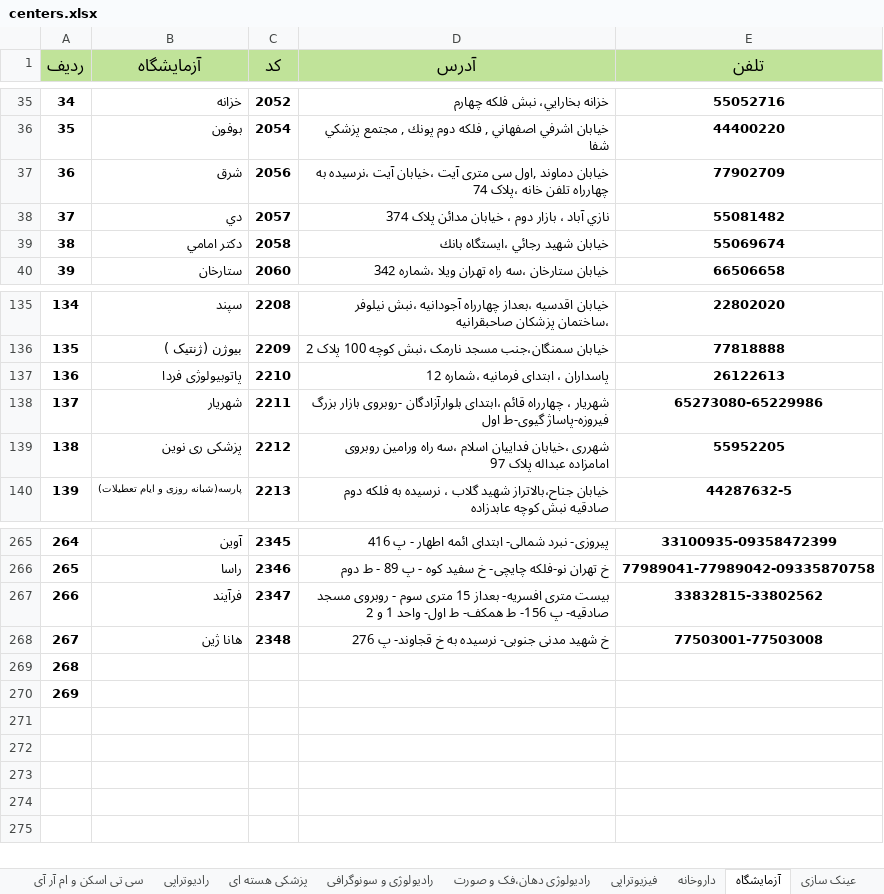
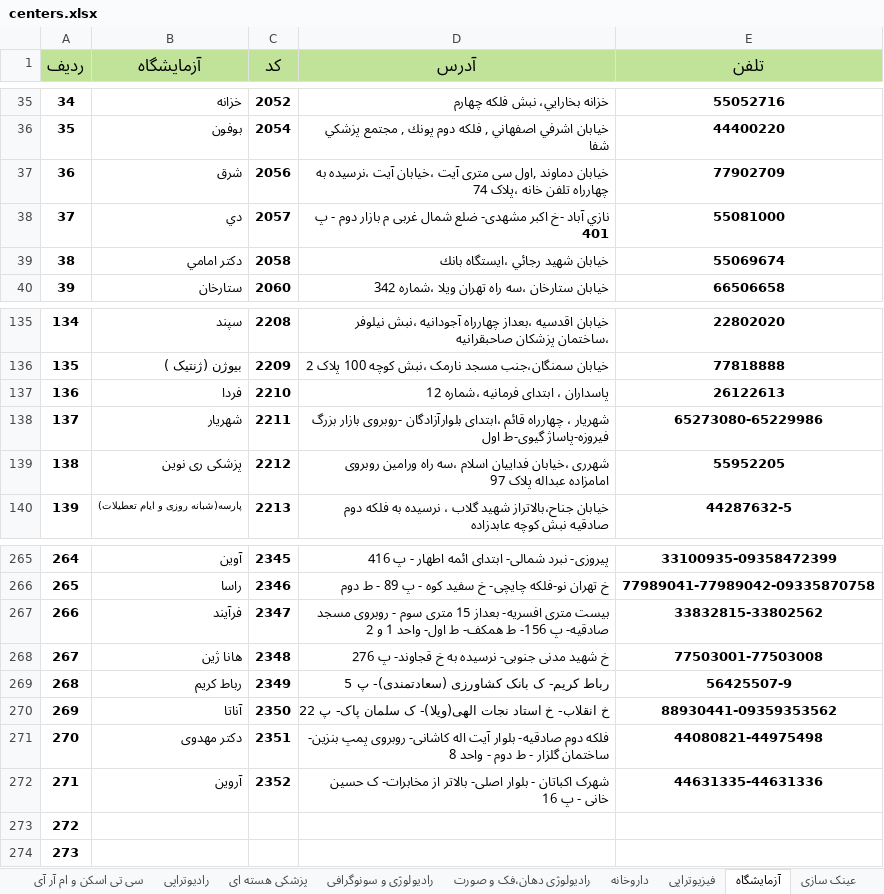
Before and after one commit to AliB11/insurance-center-web, an Excel workbook: public/data/centers.xlsx, sheet آزمایشگاه, drawn as a sheet; only a part is shown, gaps mark what is left out; values as stored, in another font and other column widths than the file's, no borders; addresses are those after the commit; the diff names each change by its address in the sheet, - before the commit and + after, or states it on an @@ line.

```diff
--- a/public/data/centers.xlsx (sheet آزمایشگاه)
+++ b/public/data/centers.xlsx (sheet آزمایشگاه)
@@ sheet tab order changed: سی تی اسکن و ام آر آی | رادیوتراپی | پزشکی هسته ای | رادیولوژی و سونوگرافی | رادیولوژی دهان،فک و صورت | داروخانه | فیزیوتراپی | آزمایشگاه | عینک سازی @@
-D38 (آدرس): نازي آباد ، بازار دوم ، خيابان مدائن پلاک 374
+D38 (آدرس): نازي آباد -خ اکبر مشهدی- ضلع شمال غربی م بازار دوم - پ 401
-E38 (تلفن): 55081482
+E38 (تلفن): 55081000
-B137 (آزمایشگاه): پاتوبیولوژی فردا
+B137 (آزمایشگاه): فردا
+row 269: 268 | رباط کریم | 2349 | رباط کریم- ک بانک کشاورزی (سعادتمندی)- پ 5 | 56425507-9
+row 270: 269 | آناتا | 2350 | خ انقلاب- خ استاد نجات الهی(ویلا)- ک سلمان پاک- پ 22 | 88930441-09359353562
+row 271: 270 | دکتر مهدوی | 2351 | فلکه دوم صادقیه- بلوار آیت اله کاشانی- روبروی پمپ بنزین- ساختمان گلزار - ط دوم - واحد 8 | 44080821-44975498
+row 272: 271 | آروین | 2352 | شهرک اکباتان - بلوار اصلی- بالاتر از مخابرات- ک حسین خانی - پ 16 | 44631335-44631336
@@ column A (رديف) renumbered from row 273 down @@
```
Also changed, not shown: sheet دندانپزشک عمومی, sheet داروخانه, sheet کلینیک دندانپزشکی, sheet پزشک متخصص قلب و عروق, sheet درمانگاه, sheet عینک سازی, 14 more sheets, 1 other file.
